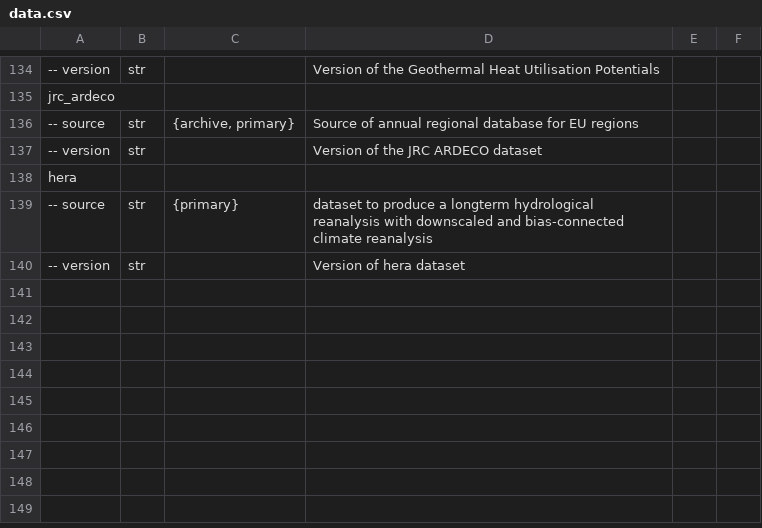
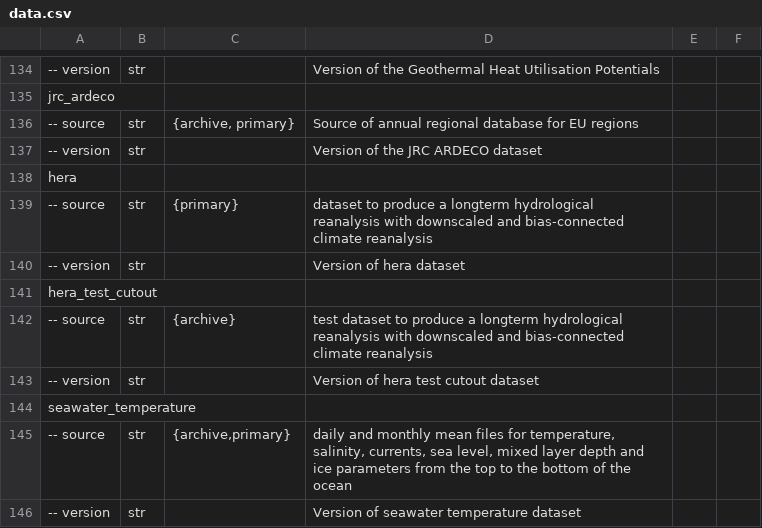
Before and after one commit to open-energy-transition/pypsa-eur, a CSV file: doc/configtables/data.csv, drawn as a sheet; only a part is shown, gaps mark what is left out; the diff names each change by its address in the sheet, - before the commit and + after, or states it on an @@ line.

Commit message:
code: Data versioning for seawater temperature

```diff
--- a/doc/configtables/data.csv
+++ b/doc/configtables/data.csv
+row 141: hera_test_cutout
+row 142: -- source | str | {archive} | test dataset to produce a longterm hydrological reanalysis with downscaled and bias-connected climate reanalysis
+row 143: -- version | str |  | Version of hera test cutout dataset
+row 144: seawater_temperature
+row 145: -- source | str | {archive,primary} | daily and monthly mean files for temperature, salinity, currents, sea level, mixed layer depth and ice parameters from the top to the bottom of the ocean
+row 146: -- version | str |  | Version of seawater temperature dataset
```
Also changed, not shown: data/versions.csv, doc/data_inventory.csv, 4 other files.
